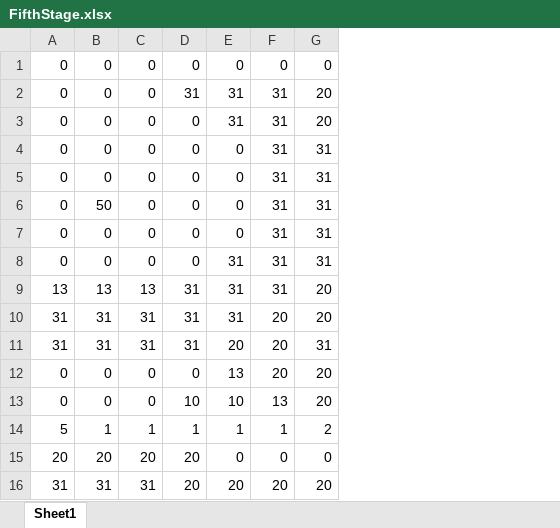
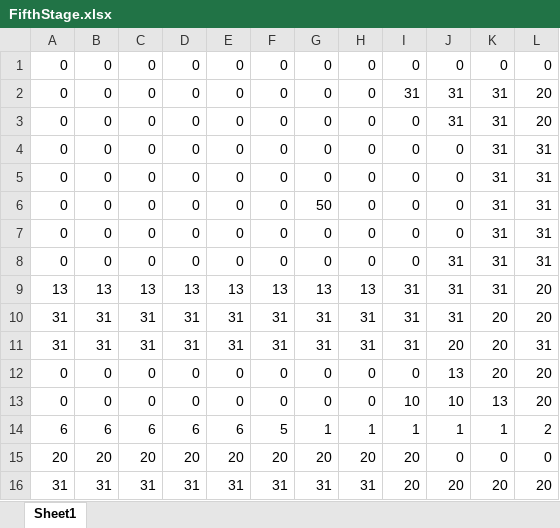
Before and after one commit to Miyuki0318/Poor-Railroad-Company, an Excel workbook: Excel/FifthStage.xlsx, sheet Sheet1, drawn as a sheet; only a part is shown; values as stored, in another font and other column widths than the file's, no borders; conditional formats not drawn; the diff names each change by its address in the sheet, - before the commit and + after, or states it on an @@ line.

```diff
--- a/Excel/FifthStage.xlsx (sheet Sheet1)
+++ b/Excel/FifthStage.xlsx (sheet Sheet1)
+column D, rows 1-16: 0 | 0 | 0 | 0 | 0 | 0 | 0 | 0 | 13 | 31 | 31 | 0 | 0 | 6 | 20 | 31
+column E, rows 1-16: 0 | 0 | 0 | 0 | 0 | 0 | 0 | 0 | 13 | 31 | 31 | 0 | 0 | 6 | 20 | 31
+column F, rows 1-16: 0 | 0 | 0 | 0 | 0 | 0 | 0 | 0 | 13 | 31 | 31 | 0 | 0 | 5 | 20 | 31
+column G, rows 1-16: 0 | 0 | 0 | 0 | 0 | 50 | 0 | 0 | 13 | 31 | 31 | 0 | 0 | 1 | 20 | 31
+column H, rows 1-16: 0 | 0 | 0 | 0 | 0 | 0 | 0 | 0 | 13 | 31 | 31 | 0 | 0 | 1 | 20 | 31
-B6: 50
+B6: 0
-A14: 5
+A14: 6
-B14: 1
+B14: 6
-C14: 1
+C14: 6
```
Also changed, not shown: Excel/FifthGround.xlsx, 2 other files.
